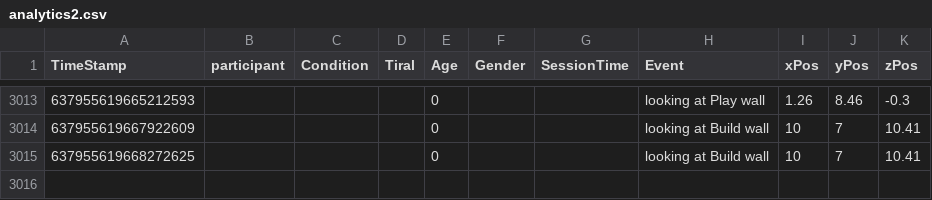
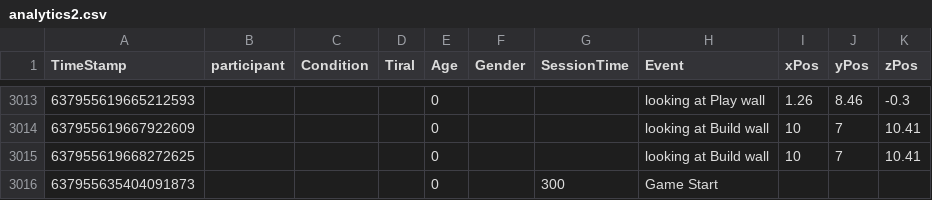
Before and after one commit to TLSimmons42/loom-master, a CSV file: Assets/Analytics/analytics2.csv, drawn as a sheet; only a part is shown, gaps mark what is left out; the diff names each change by its address in the sheet, - before the commit and + after, or states it on an @@ line.

```diff
--- a/Assets/Analytics/analytics2.csv
+++ b/Assets/Analytics/analytics2.csv
+row 3016: 637955635404091873 |  |  |  | 0 |  | 300 | Game Start
```
Also changed, not shown: 9 other files.
